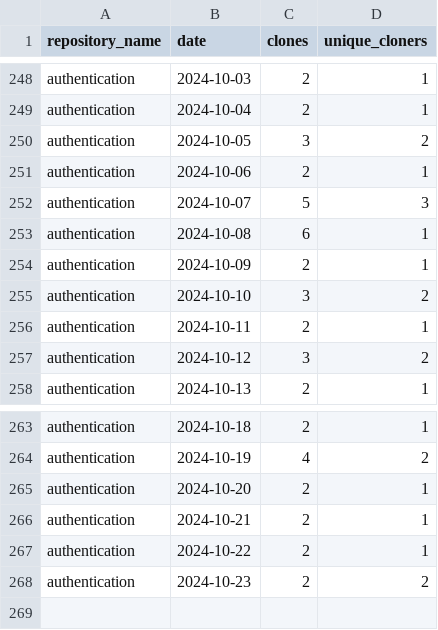
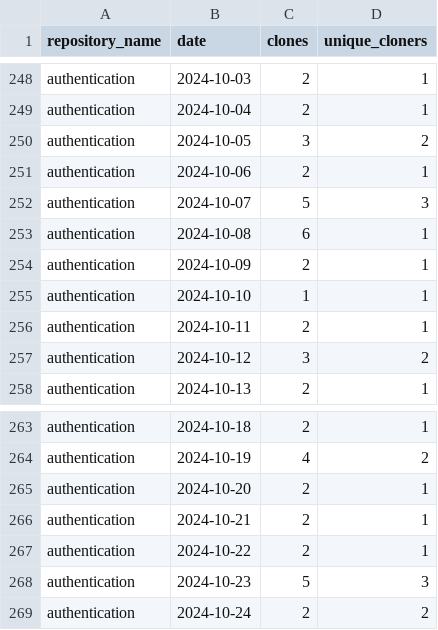
Before and after one commit to jpmorgan-payments/authentication, a CSV file: metrics/clone-stats-sorted.csv, drawn as a sheet; only a part is shown, gaps mark what is left out.

```diff
--- a/metrics/clone-stats-sorted.csv
+++ b/metrics/clone-stats-sorted.csv
@@ -254,3 +254,3 @@ authentication,2024-10-08,6,1
 authentication,2024-10-09,2,1
-authentication,2024-10-10,3,2
+authentication,2024-10-10,1,1
 authentication,2024-10-11,2,1
@@ -267,2 +267,3 @@ authentication,2024-10-21,2,1
 authentication,2024-10-22,2,1
-authentication,2024-10-23,2,2
+authentication,2024-10-23,5,3
+authentication,2024-10-24,2,2
```
Also changed, not shown: metrics/clone-stats.csv, metrics/referrer-stats-sorted.csv, 3 other files.
